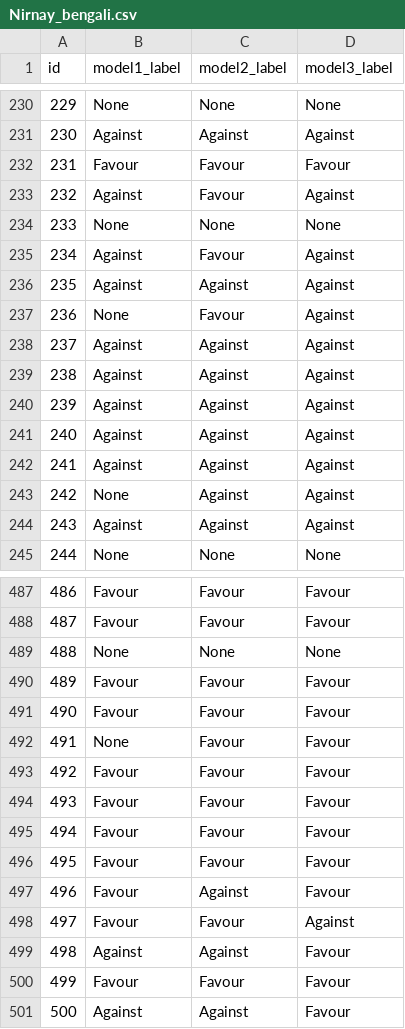
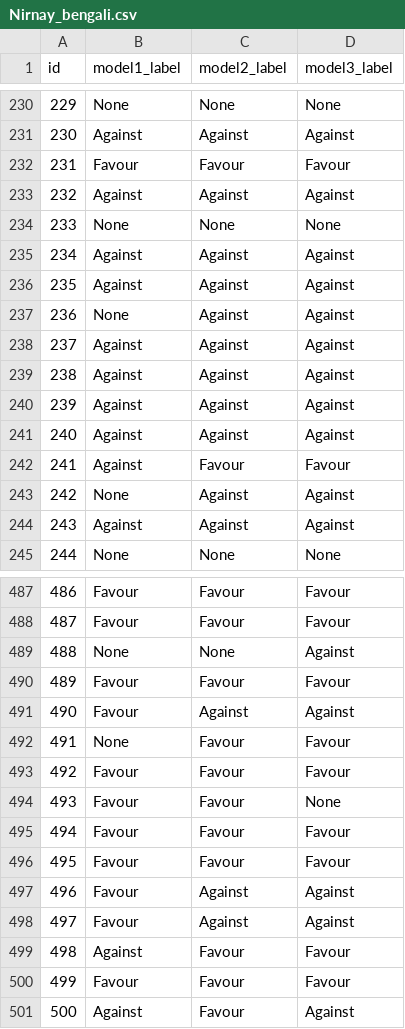
Before and after one commit to DevDaring/FIRE_AISOME, a CSV file: Submission/runs/Nirnay_bengali.csv, drawn as a sheet; only a part is shown, gaps mark what is left out; the diff covers the shown part only.

```diff
--- a/Submission/runs/Nirnay_bengali.csv
+++ b/Submission/runs/Nirnay_bengali.csv
@@ -232,7 +232,7 @@ id,model1_label,model2_label,model3_label
 231,Favour,Favour,Favour
-232,Against,Favour,Against
+232,Against,Against,Against
 233,None,None,None
-234,Against,Favour,Against
+234,Against,Against,Against
 235,Against,Against,Against
-236,None,Favour,Against
+236,None,Against,Against
 237,Against,Against,Against
@@ -241,3 +241,3 @@ id,model1_label,model2_label,model3_label
 240,Against,Against,Against
-241,Against,Against,Against
+241,Against,Favour,Favour
 242,None,Against,Against
@@ -488,14 +488,14 @@ id,model1_label,model2_label,model3_label
 487,Favour,Favour,Favour
-488,None,None,None
+488,None,None,Against
 489,Favour,Favour,Favour
-490,Favour,Favour,Favour
+490,Favour,Against,Against
 491,None,Favour,Favour
 492,Favour,Favour,Favour
-493,Favour,Favour,Favour
+493,Favour,Favour,None
 494,Favour,Favour,Favour
 495,Favour,Favour,Favour
-496,Favour,Against,Favour
-497,Favour,Favour,Against
-498,Against,Against,Favour
+496,Favour,Against,Against
+497,Favour,Against,Against
+498,Against,Favour,Favour
 499,Favour,Favour,Favour
-500,Against,Against,Favour
+500,Against,Favour,Against
```
Also changed, not shown: 83 edited cells elsewhere in this file, Submission/runs/Nirnay_hindi.csv, 2 other files.
